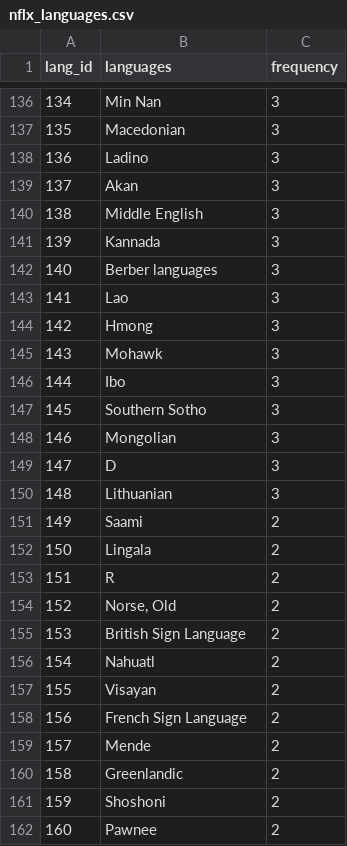
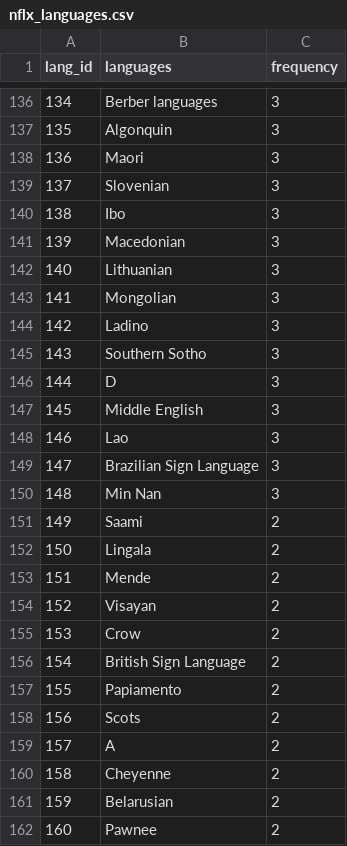
Before and after one commit to NKS8/Rutgers_DS_Project_2, a CSV file: NKS_ETL/sql_data/nflx_languages.csv, drawn as a sheet; only a part is shown, gaps mark what is left out; the diff covers the shown part only.

```diff
--- a/NKS_ETL/sql_data/nflx_languages.csv
+++ b/NKS_ETL/sql_data/nflx_languages.csv
@@ -136,27 +136,27 @@ lang_id,languages,frequency
-134,Min Nan,3
-135,Macedonian,3
-136,Ladino,3
-137,Akan,3
-138,Middle English,3
-139,Kannada,3
-140,Berber languages,3
-141,Lao,3
-142,Hmong,3
-143,Mohawk,3
-144,Ibo,3
-145,Southern Sotho,3
-146,Mongolian,3
-147,D,3
-148,Lithuanian,3
+134,Berber languages,3
+135,Algonquin,3
+136,Maori,3
+137,Slovenian,3
+138,Ibo,3
+139,Macedonian,3
+140,Lithuanian,3
+141,Mongolian,3
+142,Ladino,3
+143,Southern Sotho,3
+144,D,3
+145,Middle English,3
+146,Lao,3
+147,Brazilian Sign Language,3
+148,Min Nan,3
 149,Saami,2
 150,Lingala,2
-151,R,2
-152,"Norse, Old",2
-153,British Sign Language,2
-154,Nahuatl,2
-155,Visayan,2
-156,French Sign Language,2
-157,Mende,2
-158,Greenlandic,2
-159,Shoshoni,2
+151,Mende,2
+152,Visayan,2
+153,Crow,2
+154,British Sign Language,2
+155,Papiamento,2
+156,Scots,2
+157,A,2
+158,Cheyenne,2
+159,Belarusian,2
 160,Pawnee,2
```
Also changed, not shown: 133 edited cells elsewhere in this file, NKS_ETL/sql_data/nflx_genres.csv, 2 other files.
